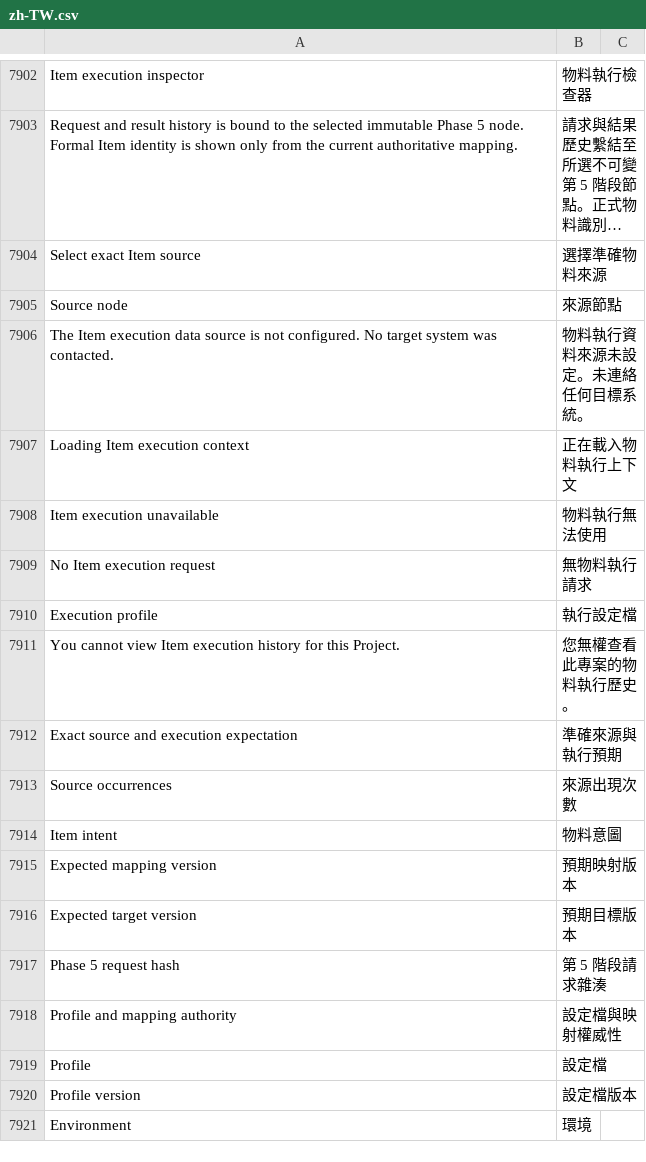
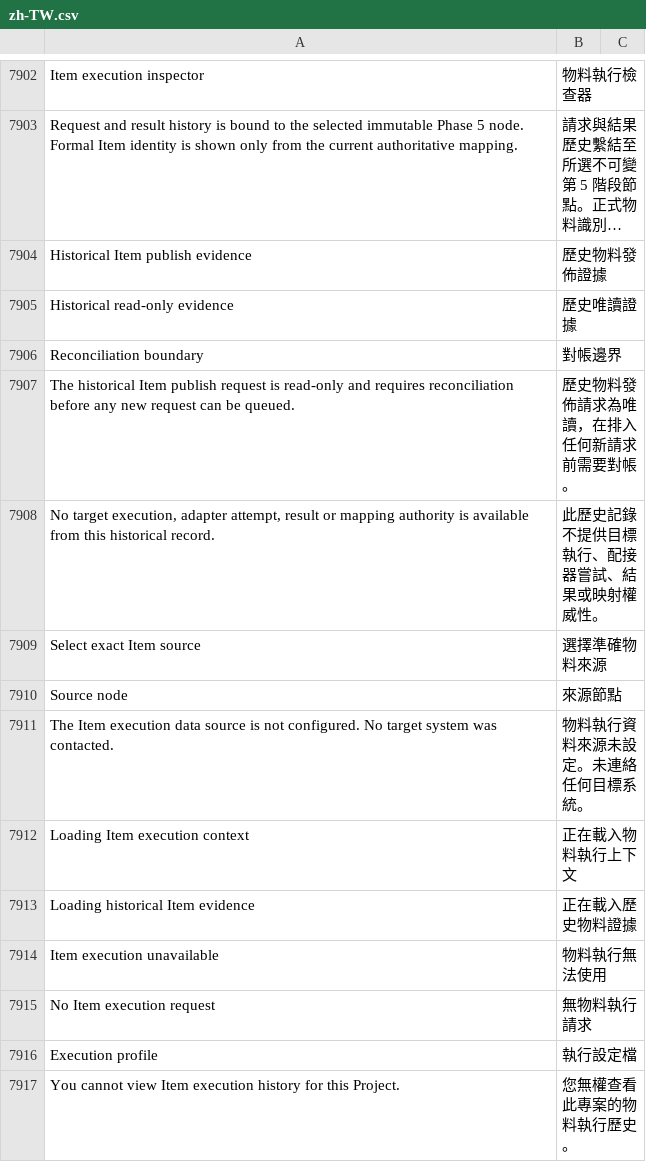
Before and after one commit to kaibowang-hash/jce_npi, a CSV file: apps/npi_core/npi_core/translations/zh-TW.csv, drawn as a sheet; only a part is shown, gaps mark what is left out; the shorter side is filled out with more unchanged rows; long unchanged cells end in …; the diff names each change by its address in the sheet, - before the commit and + after, or states it on an @@ line.

Commit message:
fix(p8-03): render legacy item history as read-only

```diff
--- a/apps/npi_core/npi_core/translations/zh-TW.csv
+++ b/apps/npi_core/npi_core/translations/zh-TW.csv
+row 7904: Historical Item publish evidence | 歷史物料發佈證據
+row 7905: Historical read-only evidence | 歷史唯讀證據
+row 7906: Reconciliation boundary | 對帳邊界
+row 7907: The historical Item publish request is read-only and requires reconciliation before any new request can be queued. | 歷史物料發佈請求為唯讀，在排入任何新請求前需要對帳。
+row 7908: No target execution, adapter attempt, result or mapping authority is available from this historical record. | 此歷史記錄不提供目標執行、配接器嘗試、結果或映射權威性。
+row 7913: Loading historical Item evidence | 正在載入歷史物料證據
```
Also changed, not shown: apps/npi_core/npi_core/translations/zh.csv, 7 other files.
